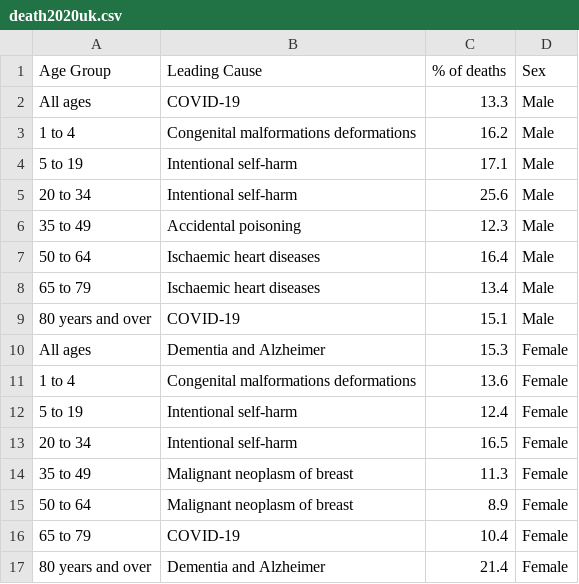
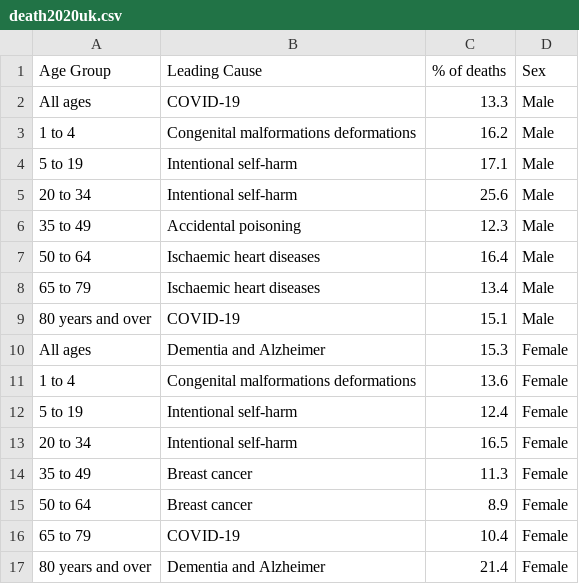
Before and after one commit to elsheikhmohamed/data, a CSV file: death2020uk.csv, drawn as a sheet.

Commit message:
Update death2020uk.csv

```diff
--- a/death2020uk.csv
+++ b/death2020uk.csv
@@ -13,4 +13,4 @@ All ages,Dementia and Alzheimer,15.3,Female
 20 to 34,Intentional self-harm,16.5,Female
-35 to 49,Malignant neoplasm of breast,11.3,Female
-50 to 64,Malignant neoplasm of breast,8.9,Female
+35 to 49,Breast cancer,11.3,Female
+50 to 64,Breast cancer,8.9,Female
 65 to 79,COVID-19,10.4,Female
```
